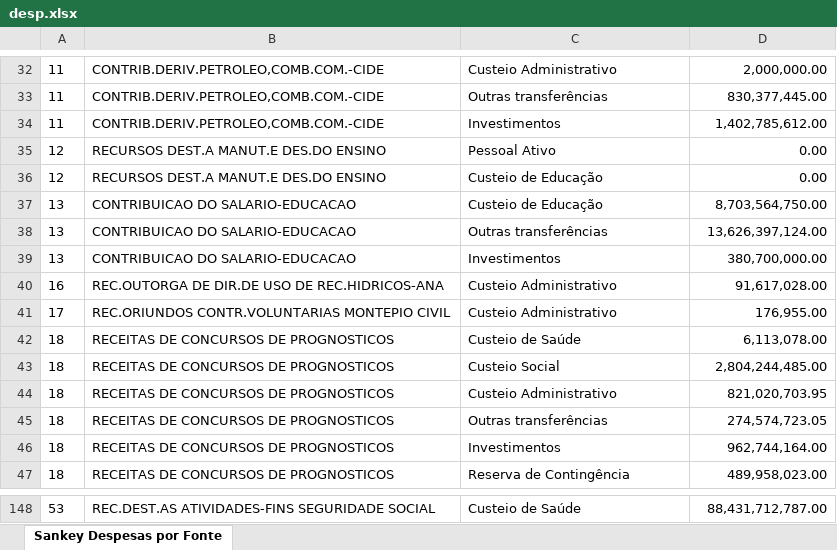
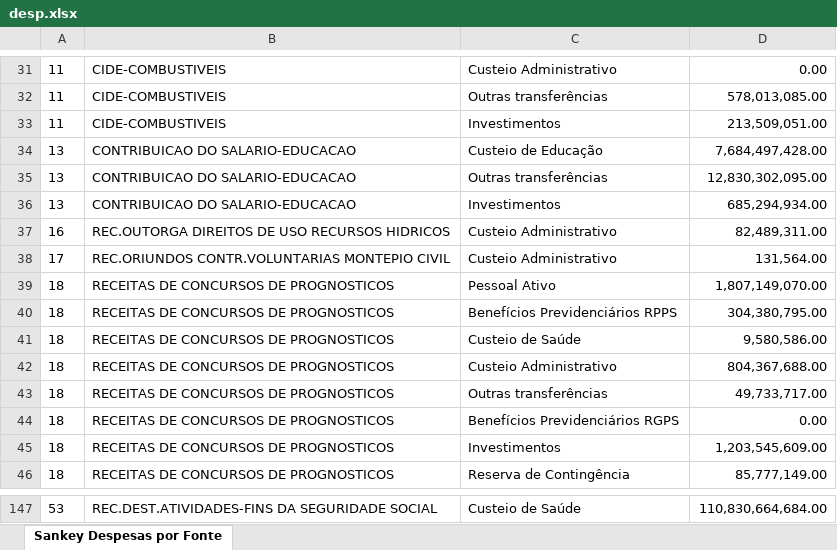
Before and after one commit to tesouro/orcamento, an Excel workbook: dados/desp.xlsx, sheet Sankey Despesas por Fonte, drawn as a sheet; only a part is shown, gaps mark what is left out; values as stored, in another font and other column widths than the file's, no borders; removed rows and columns are numbered as before the commit, all else as after; the diff covers the shown part only; the diff names each change by its address in the sheet, - before the commit and + after, or states it on an @@ line.

```diff
--- a/dados/desp.xlsx (sheet Sankey Despesas por Fonte)
+++ b/dados/desp.xlsx (sheet Sankey Despesas por Fonte)
-B31:B33: CONTRIB.DERIV.PETROLEO,COMB.COM.-CIDE
+B31:B33: CIDE-COMBUSTIVEIS
-D31: 2,000,000.00
+D31: 0.00
-D32: 830,377,445.00
+D32: 578,013,085.00
-D33: 1,402,785,612.00
+D33: 213,509,051.00
-row 35: 12 | RECURSOS DEST.A MANUT.E DES.DO ENSINO | Pessoal Ativo | 0.00
-row 36: 12 | RECURSOS DEST.A MANUT.E DES.DO ENSINO | Custeio de Educação | 0.00
-D34: 8,703,564,750.00
+D34: 7,684,497,428.00
-D35: 13,626,397,124.00
+D35: 12,830,302,095.00
-D36: 380,700,000.00
+D36: 685,294,934.00
-B37: REC.OUTORGA DE DIR.DE USO DE REC.HIDRICOS-ANA
+B37: REC.OUTORGA DIREITOS DE USO RECURSOS HIDRICOS
-D37: 91,617,028.00
+D37: 82,489,311.00
-D38: 176,955.00
+D38: 131,564.00
-C39: Custeio de Saúde
+C39: Pessoal Ativo
-D39: 6,113,078.00
+D39: 1,807,149,070.00
+row 40: 18 | RECEITAS DE CONCURSOS DE PROGNOSTICOS | Benefícios Previdenciários RPPS | 304,380,795.00
-C41: Custeio Social
+C41: Custeio de Saúde
-D41: 2,804,244,485.00
+D41: 9,580,586.00
-D42: 821,020,703.95
+D42: 804,367,688.00
-D43: 274,574,723.05
+D43: 49,733,717.00
+row 44: 18 | RECEITAS DE CONCURSOS DE PROGNOSTICOS | Benefícios Previdenciários RGPS | 0.00
-D45: 962,744,164.00
+D45: 1,203,545,609.00
-D46: 489,958,023.00
+D46: 85,777,149.00
-B147: REC.DEST.AS ATIVIDADES-FINS SEGURIDADE SOCIAL
+B147: REC.DEST.ATIVIDADES-FINS DA SEGURIDADE SOCIAL
-D147: 88,431,712,787.00
+D147: 110,830,664,684.00
```
Also changed, not shown: other rows of this sheet, dados/rec.xlsx, dados/rec_rgps.xlsx, 3 other files.
